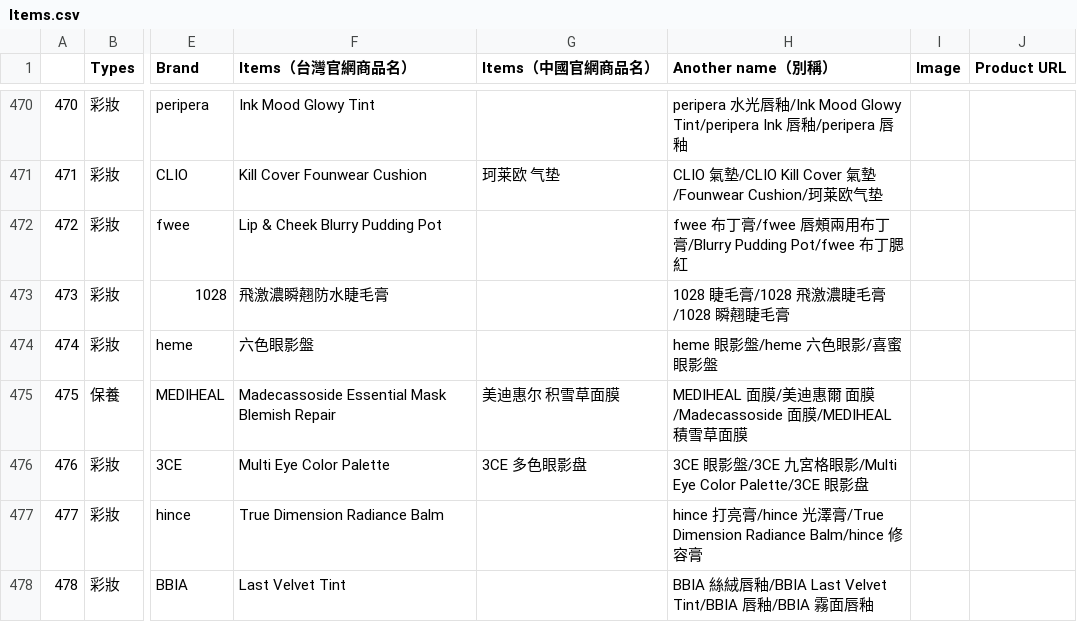
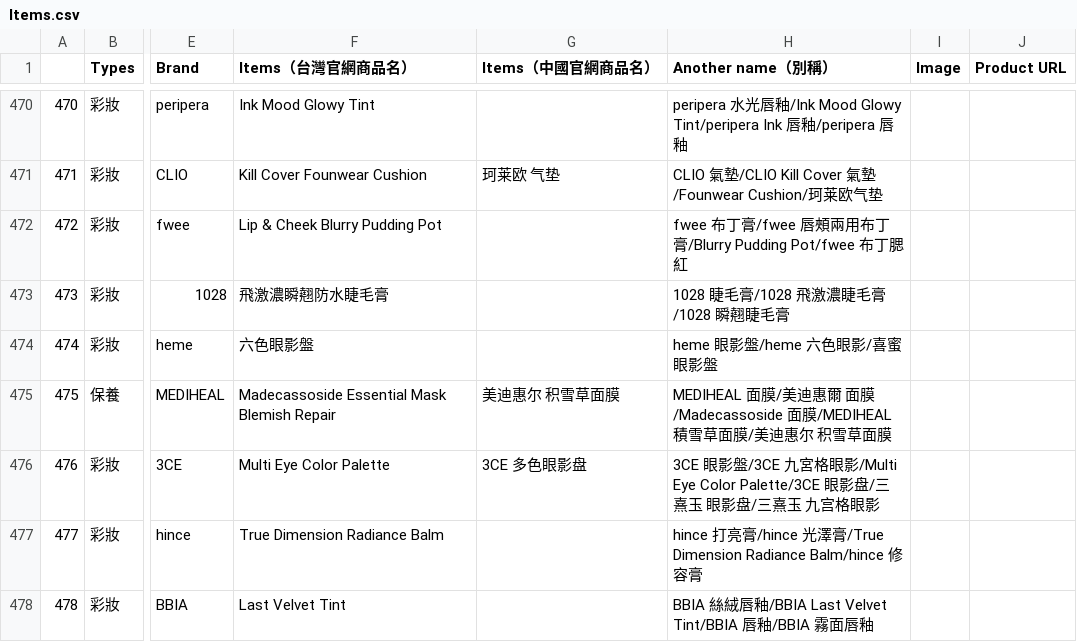
Before and after one commit to eugeneyu-dotcom/theglowmakeup, a CSV file: csv/Items.csv, drawn as a sheet; only a part is shown, gaps mark what is left out; the diff covers the shown part only; the diff names each change by its address in the sheet, - before the commit and + after, or states it on an @@ line.

```diff
--- a/csv/Items.csv
+++ b/csv/Items.csv
-H475 (Another name（別稱）): …面膜
+H475 (Another name（別稱）): …面膜/美迪惠尔 积雪草面膜
-H476 (Another name（別稱）): …影盘
+H476 (Another name（別稱）): …影盘/三熹玉 眼影盘/三熹玉 九宫格眼影
```
Also changed, not shown: 14 edited cells elsewhere in this file, csv/AI_Scores.csv, 16 other files.
